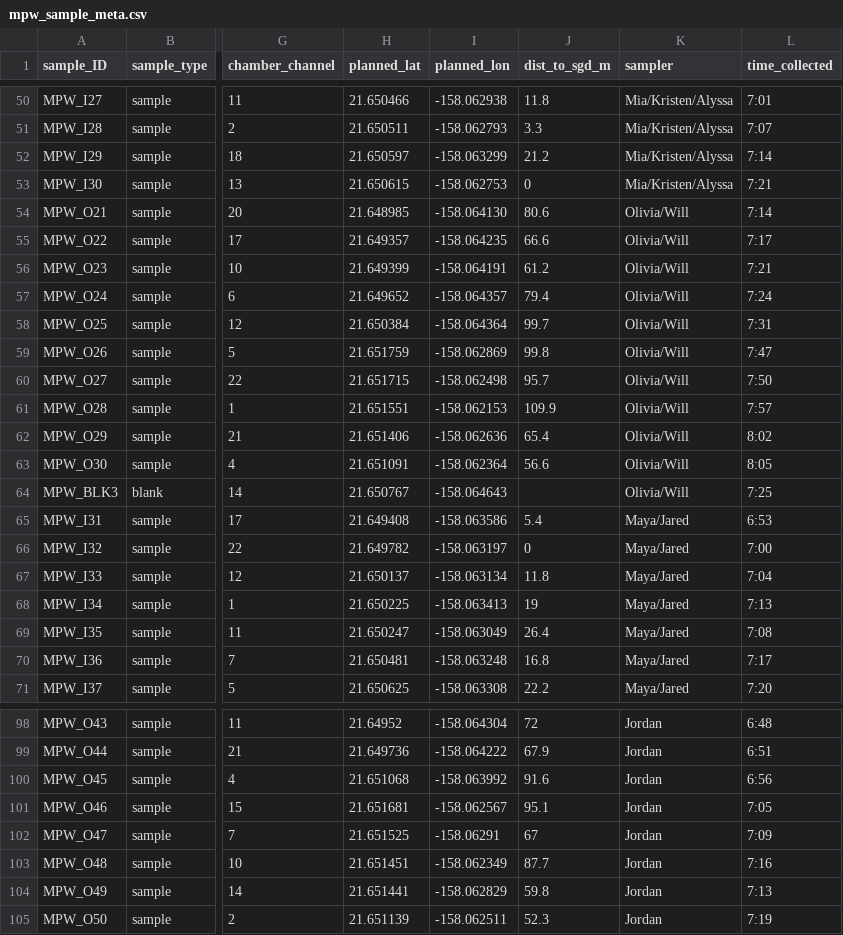
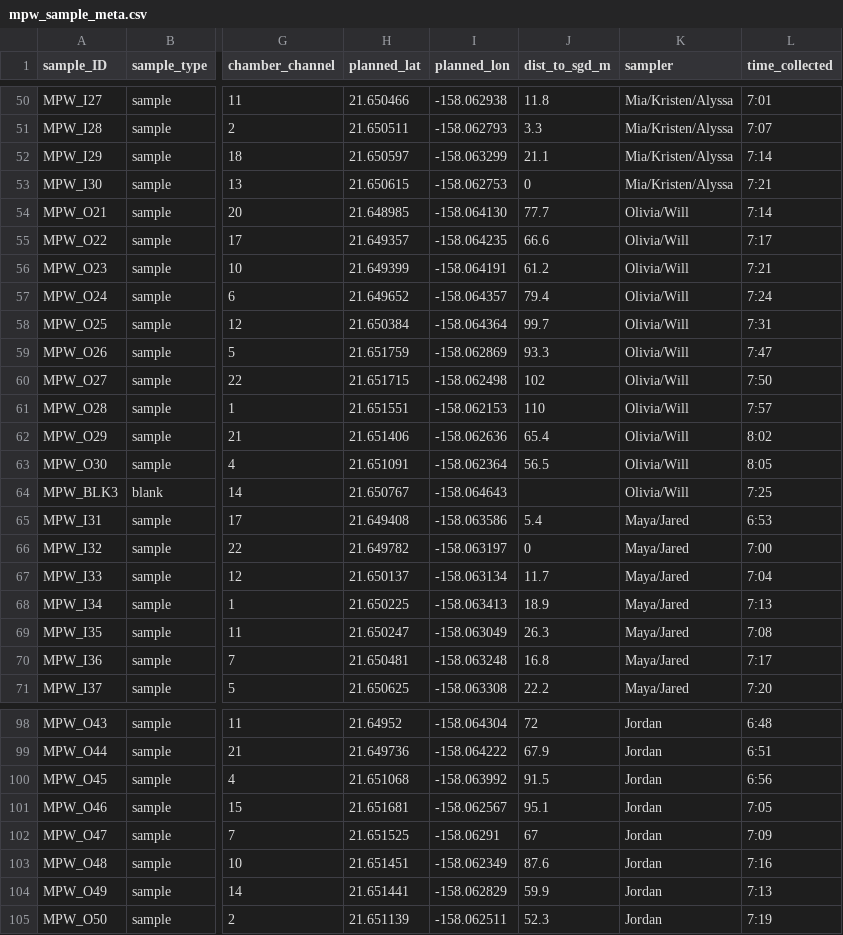
Before and after one commit to jordanvest/Reef_Water_Column_Productivity, a CSV file: data/mpw_sample_meta.csv, drawn as a sheet; only a part is shown, gaps mark what is left out; the diff covers the shown part only; the diff names each change by its address in the sheet, - before the commit and + after, or states it on an @@ line.

```diff
--- a/data/mpw_sample_meta.csv
+++ b/data/mpw_sample_meta.csv
-J52 (dist_to_sgd_m): 21.2
+J52 (dist_to_sgd_m): 21.1
-J54 (dist_to_sgd_m): 80.6
+J54 (dist_to_sgd_m): 77.7
-J59 (dist_to_sgd_m): 99.8
+J59 (dist_to_sgd_m): 93.3
-J60 (dist_to_sgd_m): 95.7
+J60 (dist_to_sgd_m): 102
-J61 (dist_to_sgd_m): 109.9
+J61 (dist_to_sgd_m): 110
-J63 (dist_to_sgd_m): 56.6
+J63 (dist_to_sgd_m): 56.5
-J67 (dist_to_sgd_m): 11.8
+J67 (dist_to_sgd_m): 11.7
-J68 (dist_to_sgd_m): 19
+J68 (dist_to_sgd_m): 18.9
-J69 (dist_to_sgd_m): 26.4
+J69 (dist_to_sgd_m): 26.3
-J100 (dist_to_sgd_m): 91.6
+J100 (dist_to_sgd_m): 91.5
-J103 (dist_to_sgd_m): 87.7
+J103 (dist_to_sgd_m): 87.6
-J104 (dist_to_sgd_m): 59.8
+J104 (dist_to_sgd_m): 59.9
```
Also changed, not shown: 39 edited cells elsewhere in this file, 9 other files.
